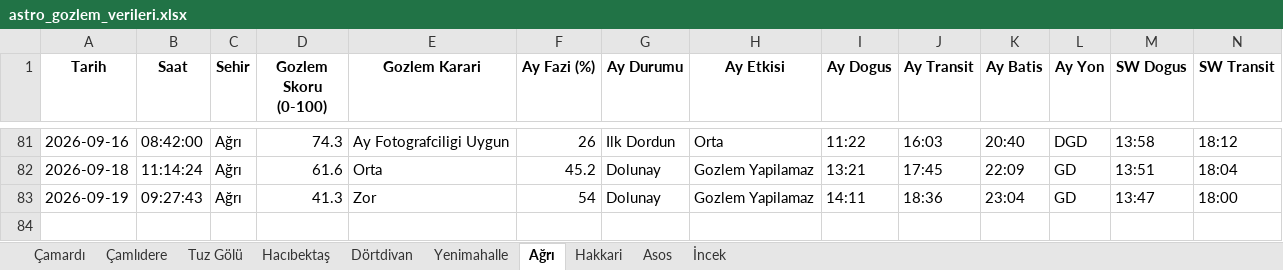
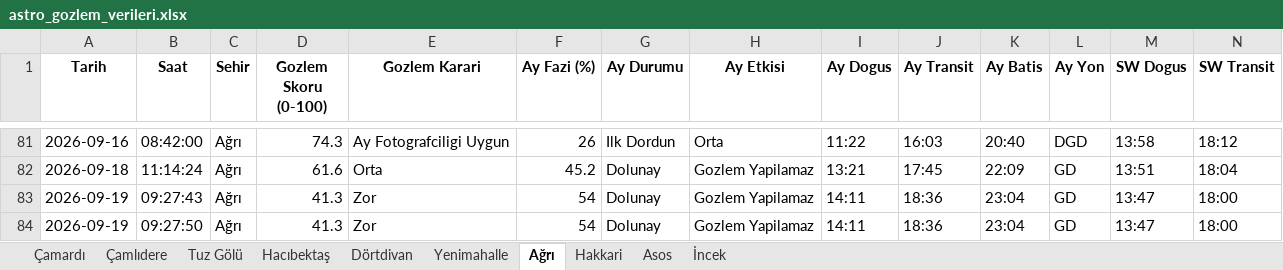
Before and after one commit to muhdogan-max/astro-gozlem, an Excel workbook: HavaTakip/astro_gozlem_verileri.xlsx, sheet Ağrı, drawn as a sheet; only a part is shown, gaps mark what is left out; values as stored, in another font and other column widths than the file's, no borders; rows hold the shown columns only; the diff names each change by its address in the sheet, - before the commit and + after, or states it on an @@ line.

Commit message:
Otomatik guncelleme: astro_gozlem_verileri.xlsx

```diff
--- a/HavaTakip/astro_gozlem_verileri.xlsx (sheet Ağrı)
+++ b/HavaTakip/astro_gozlem_verileri.xlsx (sheet Ağrı)
+row 84: 2026-09-19 | 09:27:50 | Ağrı | 41.3 | Zor | 54 | Dolunay | Gozlem Yapilamaz | 14:11 | 18:36 | 23:04 | GD | 13:47 | 18:00
```
Also changed, not shown: sheet Dörtdivan, sheet Asos, sheet İncek, sheet Çamardı, sheet Tuz Gölü, sheet Çamlıdere, 3 more sheets.
